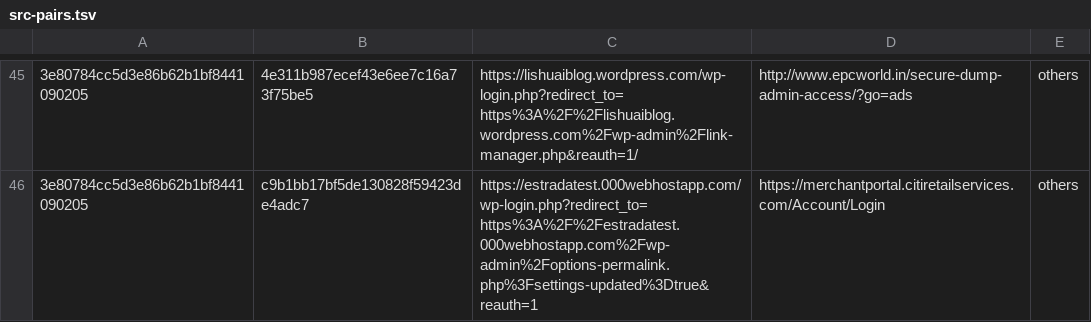
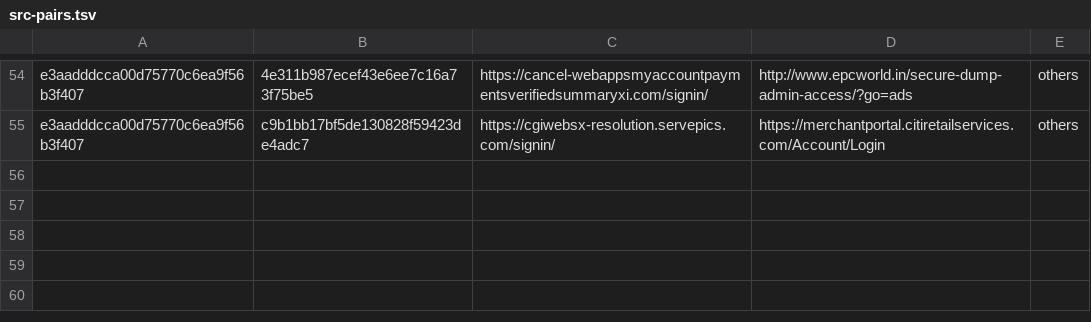
Before and after one commit to etejada04/Phishing-Game-Final, a TSV file: src-pairs.tsv, drawn as a sheet; only a part is shown, gaps mark what is left out; addresses are those after the commit; the diff covers the shown part only; the diff names each change by its address in the sheet, - before the commit and + after, or states it on an @@ line.

```diff
--- a/src-pairs.tsv
+++ b/src-pairs.tsv
-A54:A55: 3e80784cc5d3e86b62b1bf8441090205
+A54:A55: e3aadddcca00d75770c6ea9f56b3f407
-C54: https://lishuaiblog.wordpress.com/wp-login.php?redirect_to=https%3A%2F%2Flishuaiblog.wordpress.com%2Fwp-admin%2Flink-manager.php&reauth=1/
+C54: https://cancel-webappsmyaccountpaymentsverifiedsummaryxi.com/signin/
-C55: https://estradatest.000webhostapp.com/wp-login.php?redirect_to=https%3A%2F%2Festradatest.000webhostapp.com%2Fwp-admin%2Foptions-permalink.php%3Fsettings-updated%3Dtrue&reauth=1
+C55: https://cgiwebsx-resolution.servepics.com/signin/
```
Also changed, not shown: 10 added rows, 1 removed row and 54 edited cells elsewhere in this file.
